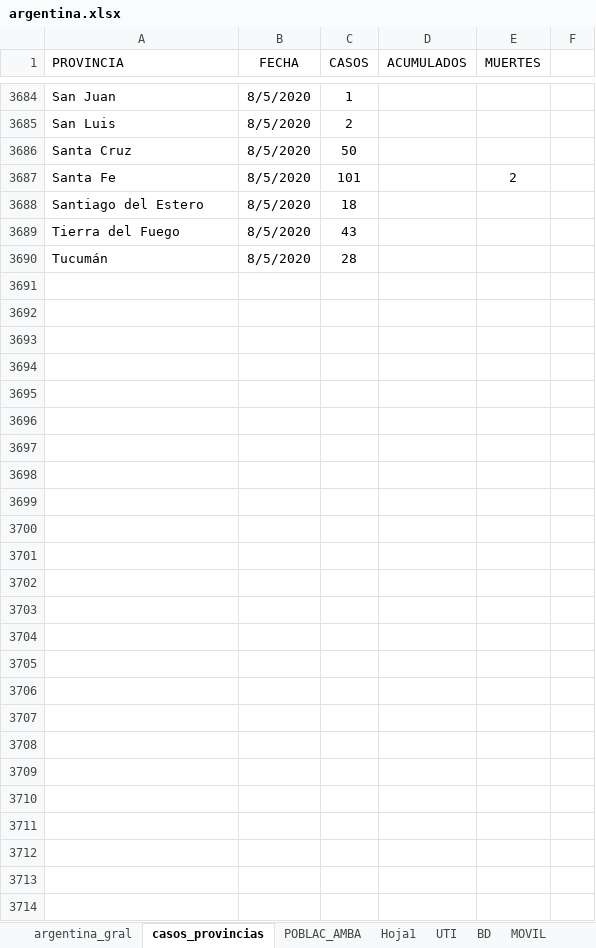
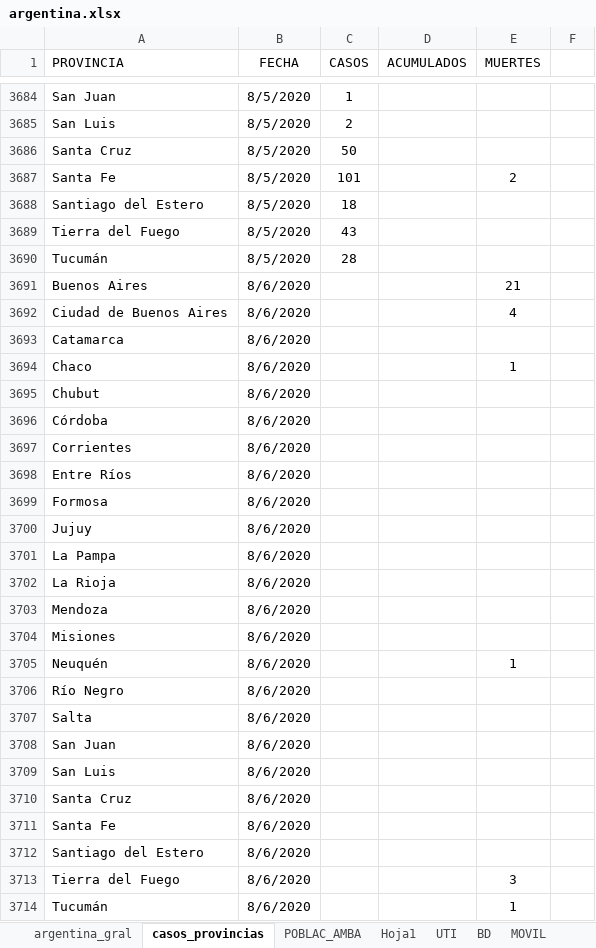
Before and after one commit to GIBD/covid, an Excel workbook: data/argentina.xlsx, sheet casos_provincias, drawn as a sheet; only a part is shown, gaps mark what is left out; values as stored, in another font and other column widths than the file's, no borders; the diff names each change by its address in the sheet, - before the commit and + after, or states it on an @@ line.

Commit message:
va

```diff
--- a/data/argentina.xlsx (sheet casos_provincias)
+++ b/data/argentina.xlsx (sheet casos_provincias)
+row 3691: Buenos Aires | 8/6/2020 |  |  | 21
+row 3692: Ciudad de Buenos Aires | 8/6/2020 |  |  | 4
+row 3693: Catamarca | 8/6/2020
+row 3694: Chaco | 8/6/2020 |  |  | 1
+row 3695: Chubut | 8/6/2020
+row 3696: Córdoba | 8/6/2020
+row 3697: Corrientes | 8/6/2020
+row 3698: Entre Ríos | 8/6/2020
+row 3699: Formosa | 8/6/2020
+row 3700: Jujuy | 8/6/2020
+row 3701: La Pampa | 8/6/2020
+row 3702: La Rioja | 8/6/2020
+row 3703: Mendoza | 8/6/2020
+row 3704: Misiones | 8/6/2020
+row 3705: Neuquén | 8/6/2020 |  |  | 1
+row 3706: Río Negro | 8/6/2020
+row 3707: Salta | 8/6/2020
+row 3708: San Juan | 8/6/2020
+row 3709: San Luis | 8/6/2020
+row 3710: Santa Cruz | 8/6/2020
+row 3711: Santa Fe | 8/6/2020
+row 3712: Santiago del Estero | 8/6/2020
+row 3713: Tierra del Fuego | 8/6/2020 |  |  | 3
+row 3714: Tucumán | 8/6/2020 |  |  | 1
```
Also changed, not shown: sheet argentina_gral.
